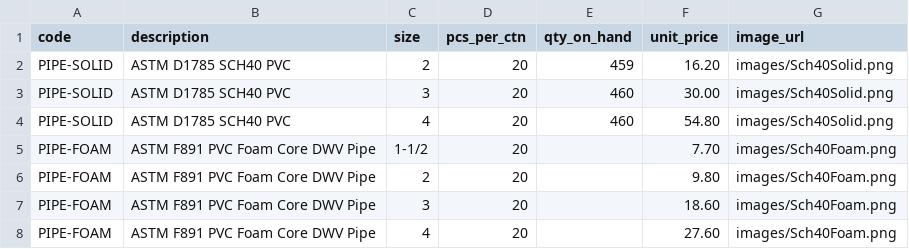
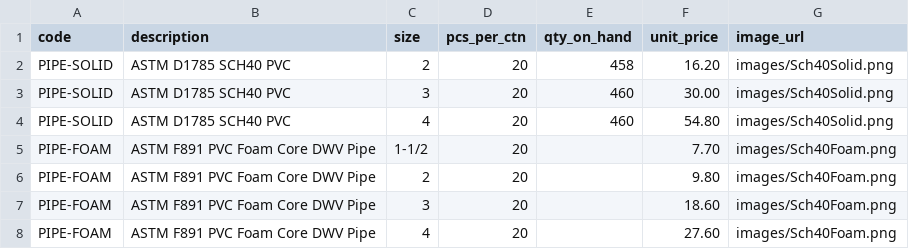
Before and after one commit to baruchbg/allprobuildingsupplies, a CSV file: products.csv, drawn as a sheet; only a part is shown.

Commit message:
Inventory update after order

```diff
--- a/products.csv
+++ b/products.csv
@@ -1,3 +1,3 @@
 code,description,size,pcs_per_ctn,qty_on_hand,unit_price,image_url
-PIPE-SOLID,ASTM D1785 SCH40 PVC,2,20,459,16.20,images/Sch40Solid.png
+PIPE-SOLID,ASTM D1785 SCH40 PVC,2,20,458,16.20,images/Sch40Solid.png
 PIPE-SOLID,ASTM D1785 SCH40 PVC,3,20,460,30.00,images/Sch40Solid.png
```
